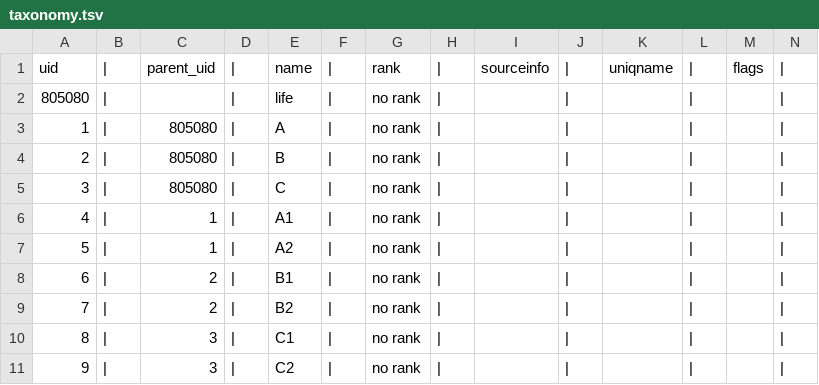
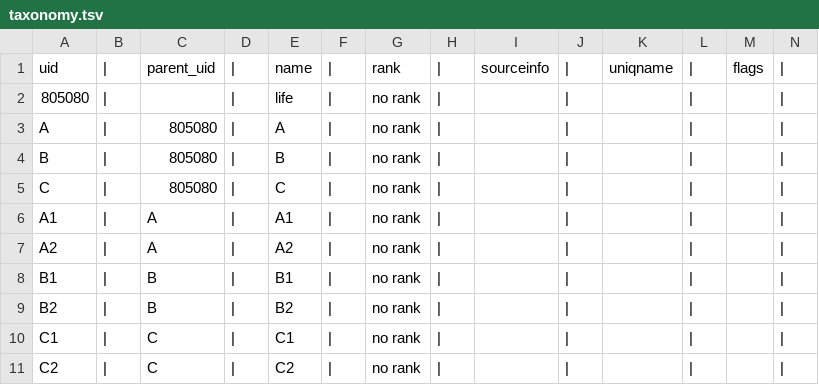
Before and after one commit to OpenTreeOfLife/treemachine, a TSV file: test-synth/maptohigher/taxonomy.tsv, drawn as a sheet.

```diff
--- a/test-synth/maptohigher/taxonomy.tsv
+++ b/test-synth/maptohigher/taxonomy.tsv
@@ -2,10 +2,10 @@ uid	|	parent_uid	|	name	|	rank	|	sourceinfo	|	uniqname	|	flags	|
 805080	|		|	life	|	no rank	|		|		|		|	
-1	|	805080	|	A	|	no rank	|		|		|		|	
-2	|	805080	|	B	|	no rank	|		|		|		|	
-3	|	805080	|	C	|	no rank	|		|		|		|	
-4	|	1	|	A1	|	no rank	|		|		|		|	
-5	|	1	|	A2	|	no rank	|		|		|		|	
-6	|	2	|	B1	|	no rank	|		|		|		|	
-7	|	2	|	B2	|	no rank	|		|		|		|	
-8	|	3	|	C1	|	no rank	|		|		|		|	
-9	|	3	|	C2	|	no rank	|		|		|		|	
+A	|	805080	|	A	|	no rank	|		|		|		|	
+B	|	805080	|	B	|	no rank	|		|		|		|	
+C	|	805080	|	C	|	no rank	|		|		|		|	
+A1	|	A	|	A1	|	no rank	|		|		|		|	
+A2	|	A	|	A2	|	no rank	|		|		|		|	
+B1	|	B	|	B1	|	no rank	|		|		|		|	
+B2	|	B	|	B2	|	no rank	|		|		|		|	
+C1	|	C	|	C1	|	no rank	|		|		|		|	
+C2	|	C	|	C2	|	no rank	|		|		|		|	
```
Also changed, not shown: test-synth/manysmallrels/taxonomy.tsv, 5 other files.
